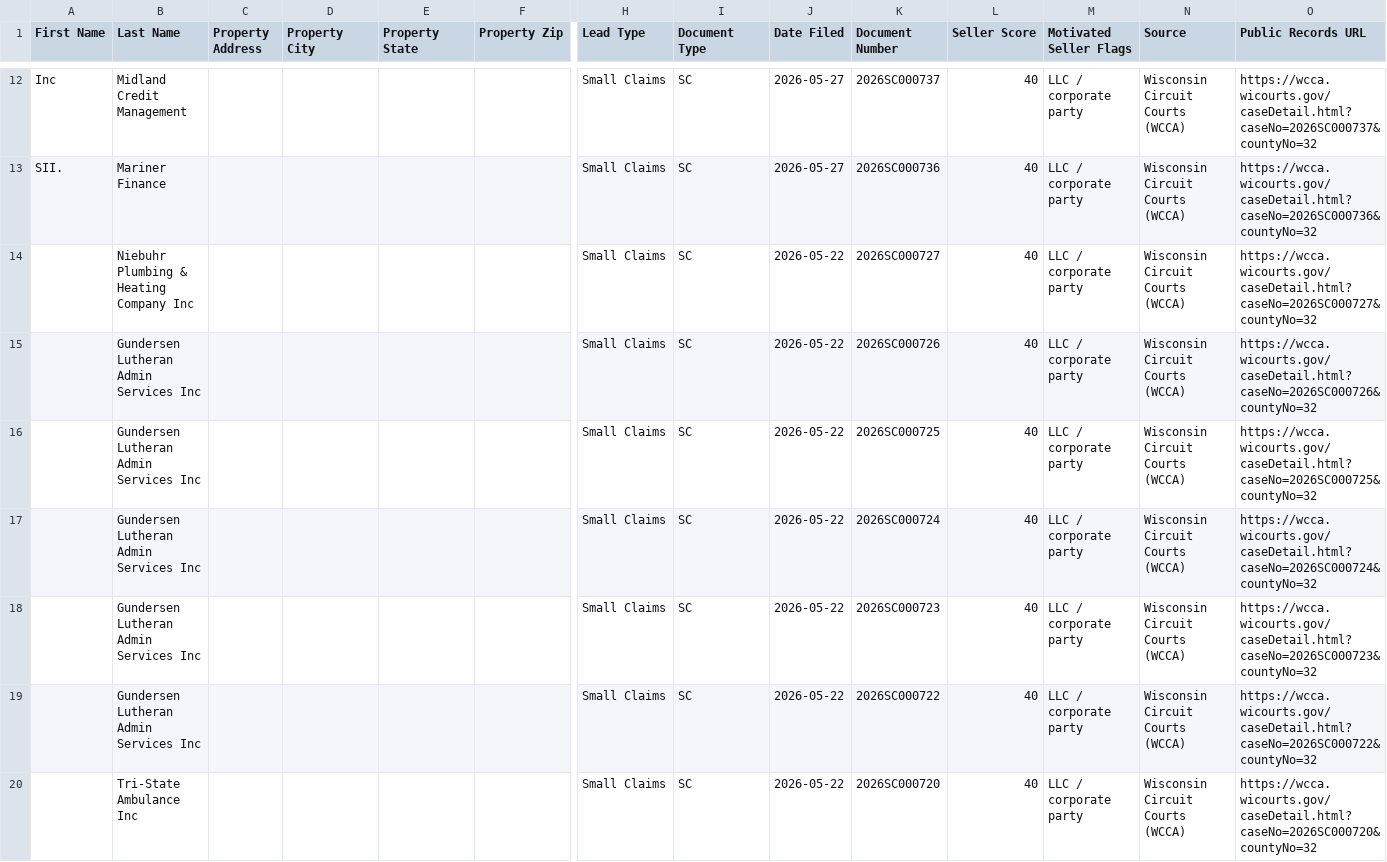
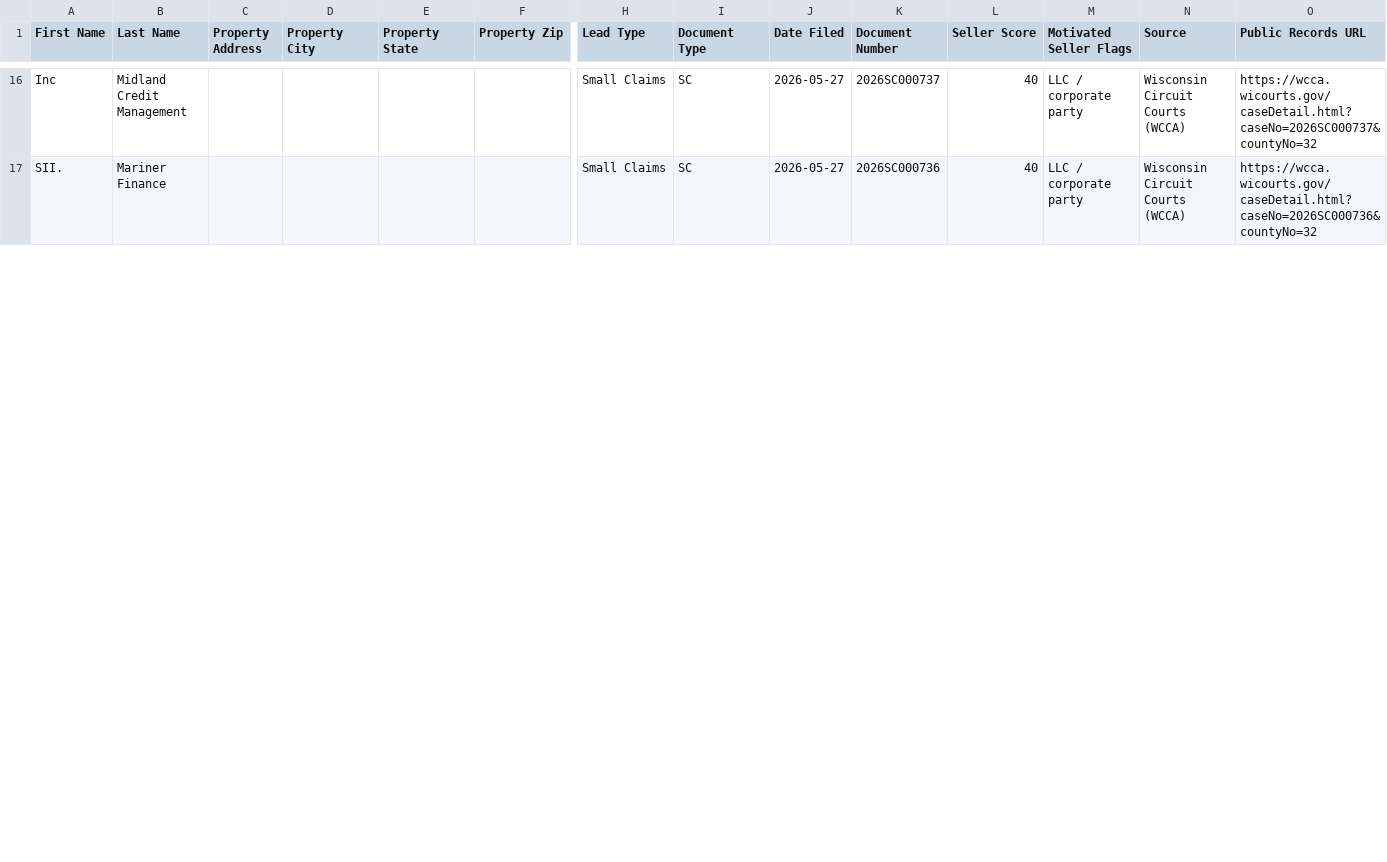
Before and after one commit to Sellmyhousefast247/La-Crosse-Leads, a CSV file: dashboard/ghl_export.csv, drawn as a sheet; only a part is shown, gaps mark what is left out; removed rows and columns are numbered as before the commit, all else as after; rows hold the shown columns only; the diff covers the shown part only; the diff names each change by its address in the sheet, - before the commit and + after, or states it on an @@ line.

```diff
--- a/dashboard/ghl_export.csv
+++ b/dashboard/ghl_export.csv
-row 14:  | Niebuhr Plumbing & Heating Company Inc |  |  |  |  | Small Claims | SC | 2026-05-22 | 2026SC000727 | 40 | LLC / corporate party | Wisconsin Circuit Courts (WCCA) | https://wcca.wicourts.gov/caseDetail.html?caseNo=2026SC000727&countyNo=32
-row 15:  | Gundersen Lutheran Admin Services Inc |  |  |  |  | Small Claims | SC | 2026-05-22 | 2026SC000726 | 40 | LLC / corporate party | Wisconsin Circuit Courts (WCCA) | https://wcca.wicourts.gov/caseDetail.html?caseNo=2026SC000726&countyNo=32
-row 16:  | Gundersen Lutheran Admin Services Inc |  |  |  |  | Small Claims | SC | 2026-05-22 | 2026SC000725 | 40 | LLC / corporate party | Wisconsin Circuit Courts (WCCA) | https://wcca.wicourts.gov/caseDetail.html?caseNo=2026SC000725&countyNo=32
-row 17:  | Gundersen Lutheran Admin Services Inc |  |  |  |  | Small Claims | SC | 2026-05-22 | 2026SC000724 | 40 | LLC / corporate party | Wisconsin Circuit Courts (WCCA) | https://wcca.wicourts.gov/caseDetail.html?caseNo=2026SC000724&countyNo=32
-row 18:  | Gundersen Lutheran Admin Services Inc |  |  |  |  | Small Claims | SC | 2026-05-22 | 2026SC000723 | 40 | LLC / corporate party | Wisconsin Circuit Courts (WCCA) | https://wcca.wicourts.gov/caseDetail.html?caseNo=2026SC000723&countyNo=32
-row 19:  | Gundersen Lutheran Admin Services Inc |  |  |  |  | Small Claims | SC | 2026-05-22 | 2026SC000722 | 40 | LLC / corporate party | Wisconsin Circuit Courts (WCCA) | https://wcca.wicourts.gov/caseDetail.html?caseNo=2026SC000722&countyNo=32
-row 20:  | Tri-State Ambulance Inc |  |  |  |  | Small Claims | SC | 2026-05-22 | 2026SC000720 | 40 | LLC / corporate party | Wisconsin Circuit Courts (WCCA) | https://wcca.wicourts.gov/caseDetail.html?caseNo=2026SC000720&countyNo=32
```
Also changed, not shown: 6 added rows, 3 removed rows and 2 edited cells elsewhere in this file, data/ghl_export.csv, 2 other files.
